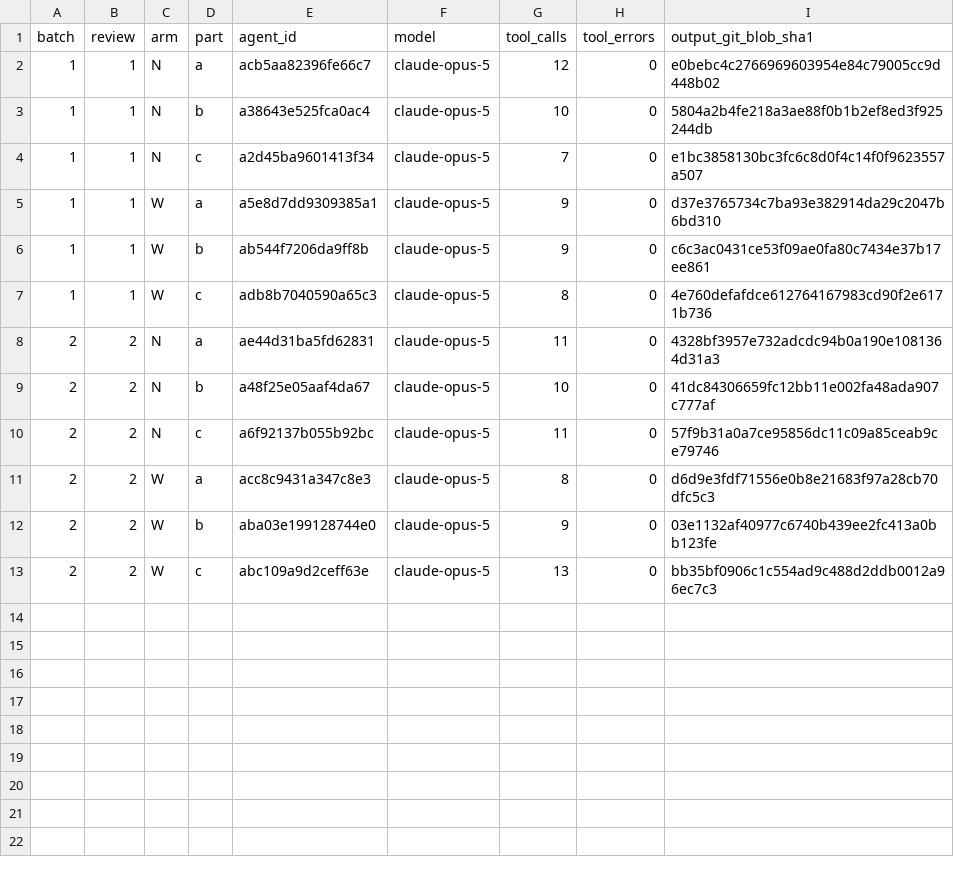
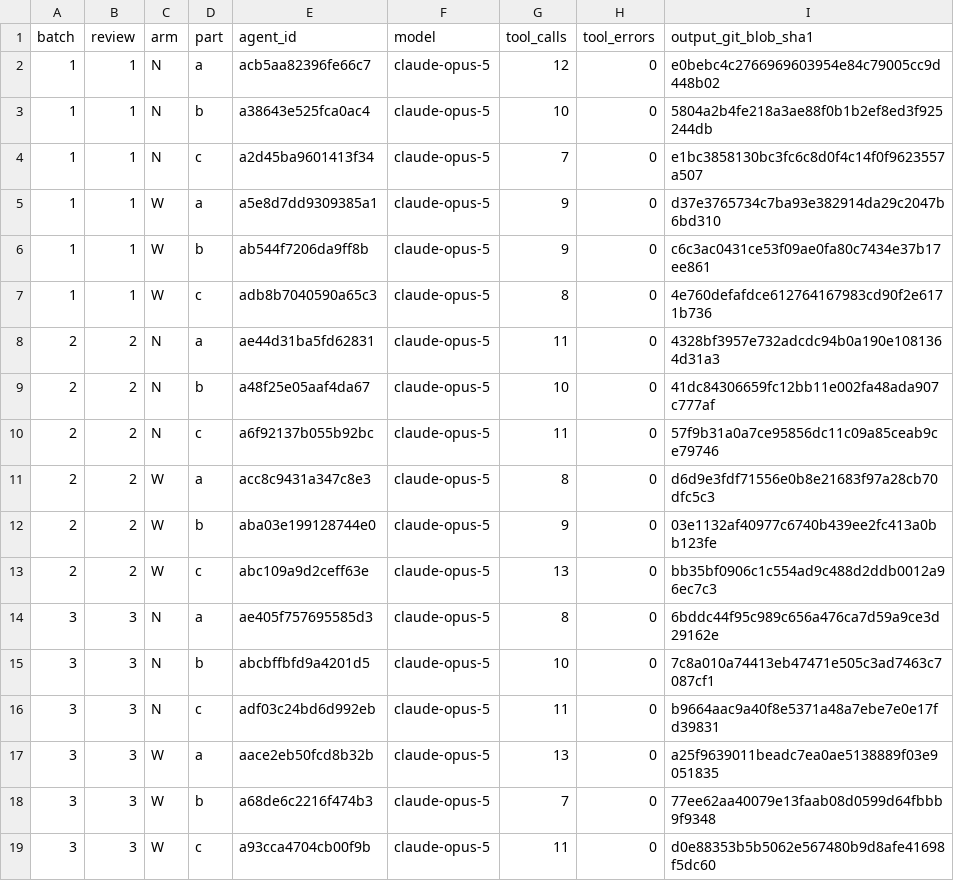
Before and after one commit to ngc-shj/claude-code-config, a TSV file: evals/rule-precision/round-24/batches.tsv, drawn as a sheet.

```diff
--- a/evals/rule-precision/round-24/batches.tsv
+++ b/evals/rule-precision/round-24/batches.tsv
@@ -13 +13,7 @@ batch	review	arm	part	agent_id	model	tool_calls	tool_errors	output_git_blob_sha1
 2	2	W	c	abc109a9d2ceff63e	claude-opus-5	13	0	bb35bf0906c1c554ad9c488d2ddb0012a96ec7c3
+3	3	N	a	ae405f757695585d3	claude-opus-5	8	0	6bddc44f95c989c656a476ca7d59a9ce3d29162e
+3	3	N	b	abcbffbfd9a4201d5	claude-opus-5	10	0	7c8a010a74413eb47471e505c3ad7463c7087cf1
+3	3	N	c	adf03c24bd6d992eb	claude-opus-5	11	0	b9664aac9a40f8e5371a48a7ebe7e0e17fd39831
+3	3	W	a	aace2eb50fcd8b32b	claude-opus-5	13	0	a25f9639011beadc7ea0ae5138889f03e9051835
+3	3	W	b	a68de6c2216f474b3	claude-opus-5	7	0	77ee62aa40079e13faab08d0599d64fbbb9f9348
+3	3	W	c	a93cca4704cb00f9b	claude-opus-5	11	0	d0e88353b5b5062e567480b9d8afe41698f5dc60
```
